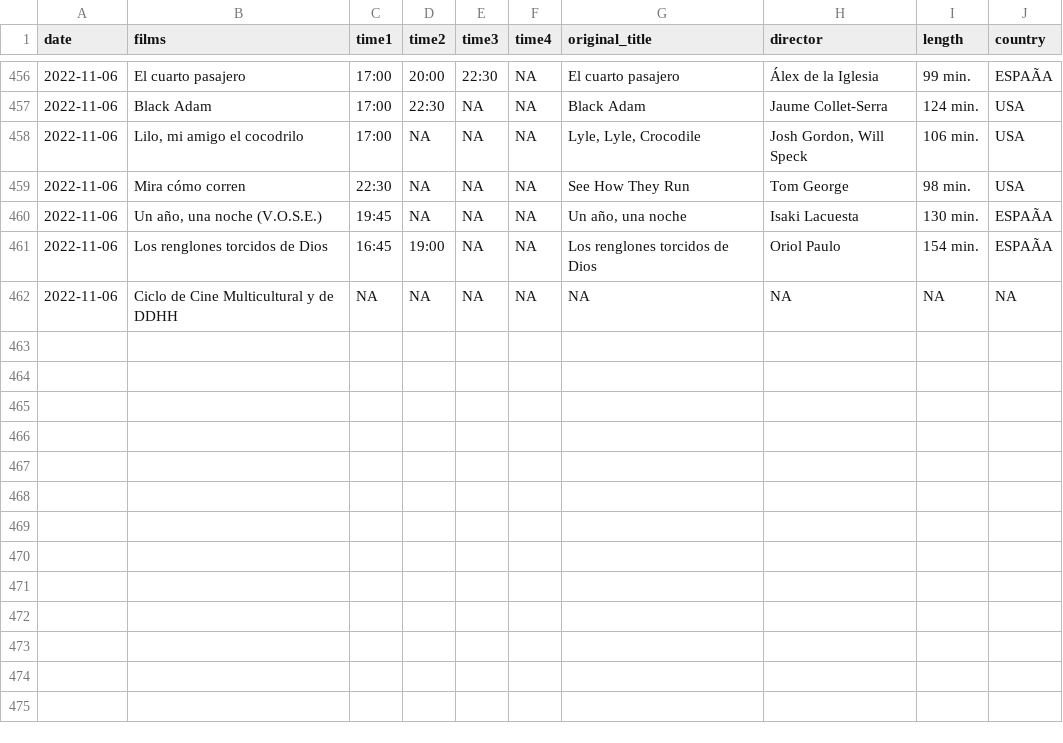
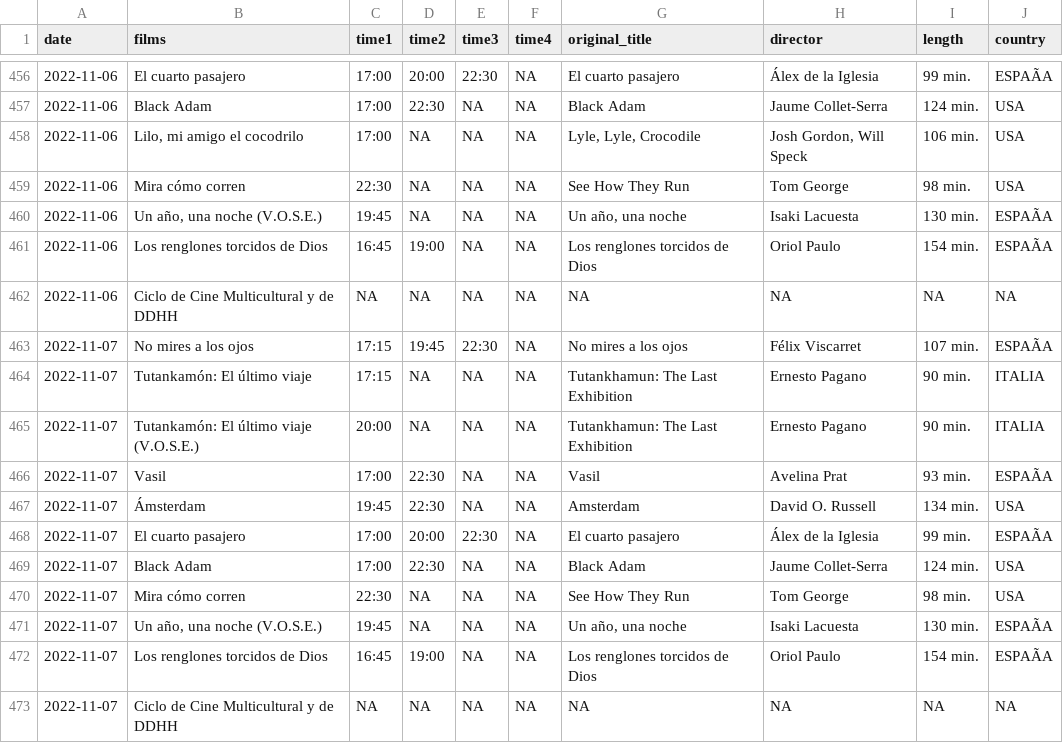
Before and after one commit to GuilleDiaz7/Automatic-Web-Scraping-of-A-Local-Cinema, a CSV file: data/films_van_golem.csv, drawn as a sheet; only a part is shown, gaps mark what is left out; the diff names each change by its address in the sheet, - before the commit and + after, or states it on an @@ line.

```diff
--- a/data/films_van_golem.csv
+++ b/data/films_van_golem.csv
+row 463: 2022-11-07 | No mires a los ojos | 17:15 | 19:45 | 22:30 | NA | No mires a los ojos | Félix Viscarret | 107 min. | ESPAÃA
+row 464: 2022-11-07 | Tutankamón: El último viaje | 17:15 | NA | NA | NA | Tutankhamun: The Last Exhibition | Ernesto Pagano | 90 min. | ITALIA
+row 465: 2022-11-07 | Tutankamón: El último viaje (V.O.S.E.) | 20:00 | NA | NA | NA | Tutankhamun: The Last Exhibition | Ernesto Pagano | 90 min. | ITALIA
+row 466: 2022-11-07 | Vasil | 17:00 | 22:30 | NA | NA | Vasil | Avelina Prat | 93 min. | ESPAÃA
+row 467: 2022-11-07 | Ámsterdam | 19:45 | 22:30 | NA | NA | Amsterdam | David O. Russell | 134 min. | USA
+row 468: 2022-11-07 | El cuarto pasajero | 17:00 | 20:00 | 22:30 | NA | El cuarto pasajero | Álex de la Iglesia | 99 min. | ESPAÃA
+row 469: 2022-11-07 | Black Adam | 17:00 | 22:30 | NA | NA | Black Adam | Jaume Collet-Serra | 124 min. | USA
+row 470: 2022-11-07 | Mira cómo corren | 22:30 | NA | NA | NA | See How They Run | Tom George | 98 min. | USA
+row 471: 2022-11-07 | Un año, una noche (V.O.S.E.) | 19:45 | NA | NA | NA | Un año, una noche | Isaki Lacuesta | 130 min. | ESPAÃA
+row 472: 2022-11-07 | Los renglones torcidos de Dios | 16:45 | 19:00 | NA | NA | Los renglones torcidos de Dios | Oriol Paulo | 154 min. | ESPAÃA
+row 473: 2022-11-07 | Ciclo de Cine Multicultural y de DDHH | NA | NA | NA | NA | NA | NA | NA | NA
```
